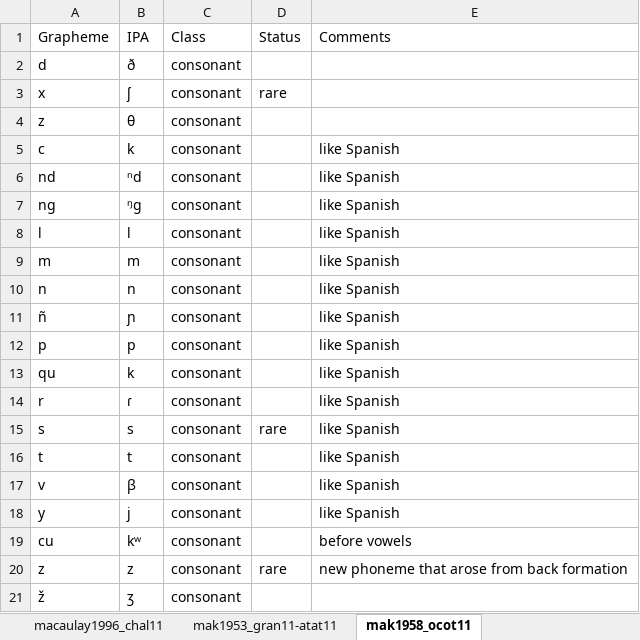
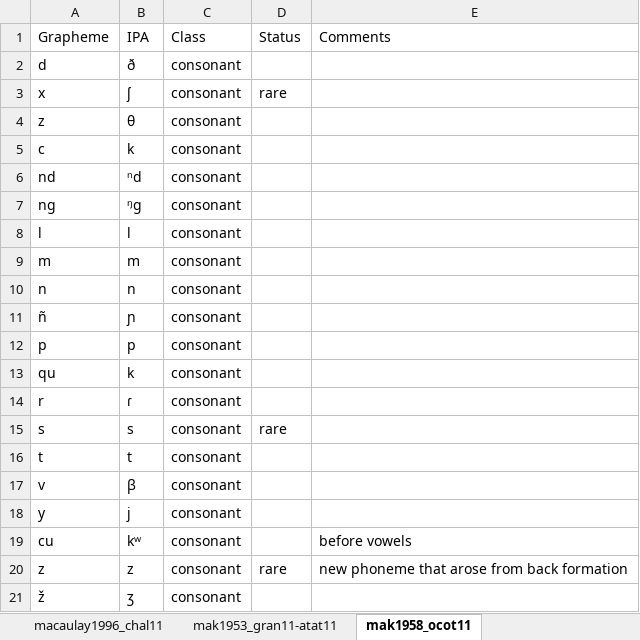
Before and after one commit to SAuderset/mixteca, an Excel workbook: OrthographyProfiles/OrthographyProfiles.xlsx, sheet mak1958_ocot11, drawn as a sheet; only a part is shown; values as stored, in another font and other column widths than the file's, no borders; the diff names each change by its address in the sheet, - before the commit and + after, or states it on an @@ line.

```diff
--- a/OrthographyProfiles/OrthographyProfiles.xlsx (sheet mak1958_ocot11)
+++ b/OrthographyProfiles/OrthographyProfiles.xlsx (sheet mak1958_ocot11)
-E5:E18 (Comments): like Spanish
+E5:E18 (Comments): (empty)
```
Also changed, not shown: sheet daly1977_peno11, sheet auderset-hernandez2020_dura11, sheet dyk-stoudt1965_gran11, sheet alexander1980_alac11, sheet mak1953_gran11-atat11, sheet johnson1988_jami11, charts or pictures, 2 other files.
